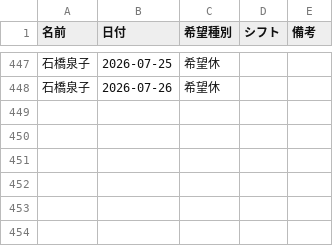
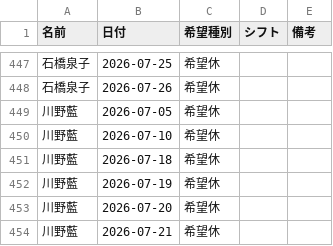
Before and after one commit to kuromamesan20-alt/kinmu-hyo, a CSV file: data/requests.csv, drawn as a sheet; only a part is shown, gaps mark what is left out; the diff names each change by its address in the sheet, - before the commit and + after, or states it on an @@ line.

Commit message:
希望休データを更新

```diff
--- a/data/requests.csv
+++ b/data/requests.csv
+row 449: 川野藍 | 2026-07-05 | 希望休
+row 450: 川野藍 | 2026-07-10 | 希望休
+row 451: 川野藍 | 2026-07-18 | 希望休
+row 452: 川野藍 | 2026-07-19 | 希望休
+row 453: 川野藍 | 2026-07-20 | 希望休
+row 454: 川野藍 | 2026-07-21 | 希望休
```
